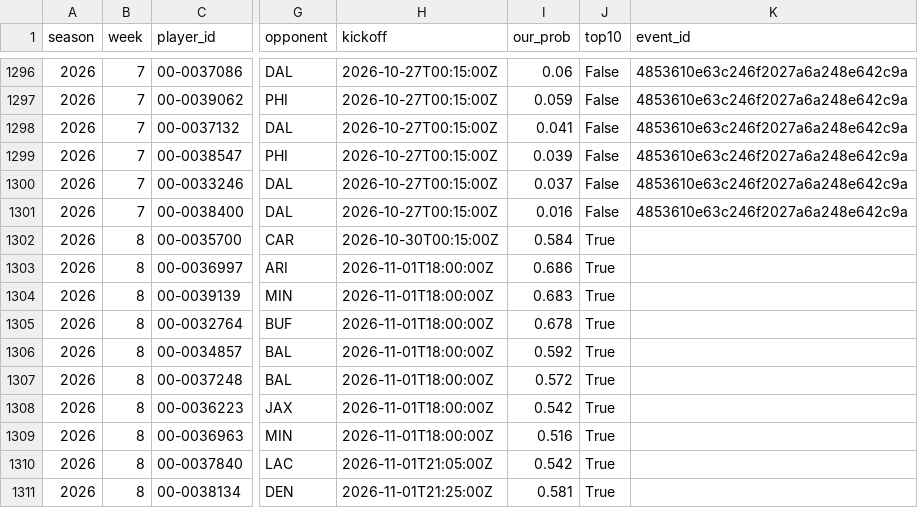
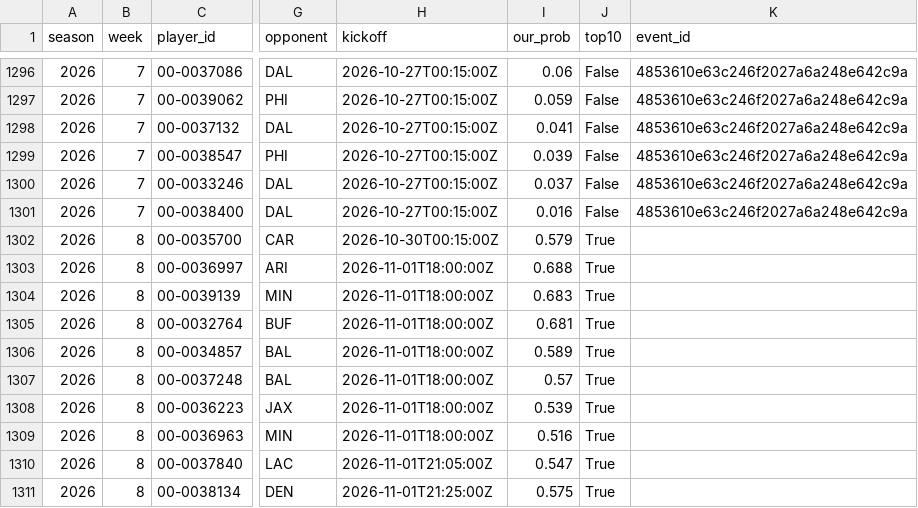
Before and after one commit to ant56-arch/ant56-arch.github.io, a CSV file: nfl-cfb/data/tracking/td_props_log.csv, drawn as a sheet; only a part is shown, gaps mark what is left out; the diff names each change by its address in the sheet, - before the commit and + after, or states it on an @@ line.

```diff
--- a/nfl-cfb/data/tracking/td_props_log.csv
+++ b/nfl-cfb/data/tracking/td_props_log.csv
-I1302 (our_prob): 0.584
+I1302 (our_prob): 0.579
-I1303 (our_prob): 0.686
+I1303 (our_prob): 0.688
-I1305 (our_prob): 0.678
+I1305 (our_prob): 0.681
-I1306 (our_prob): 0.592
+I1306 (our_prob): 0.589
-I1307 (our_prob): 0.572
+I1307 (our_prob): 0.57
-I1308 (our_prob): 0.542
+I1308 (our_prob): 0.539
-I1310 (our_prob): 0.542
+I1310 (our_prob): 0.547
-I1311 (our_prob): 0.581
+I1311 (our_prob): 0.575
```
Also changed, not shown: nfl-cfb/data/tracking/cfb_predictions_log.csv, nfl-cfb/data/tracking/cfb_ratings_log.csv, 4 other files.
